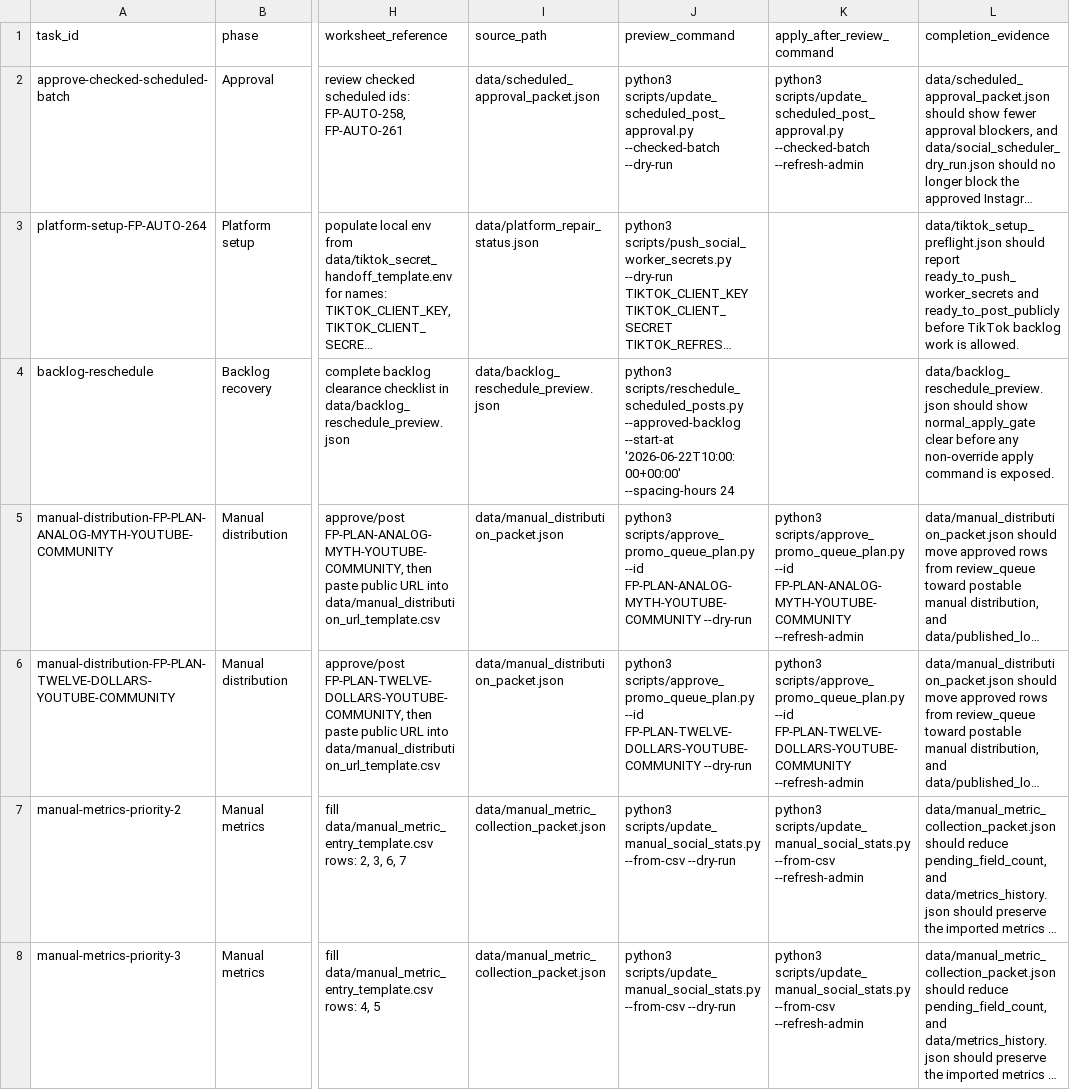
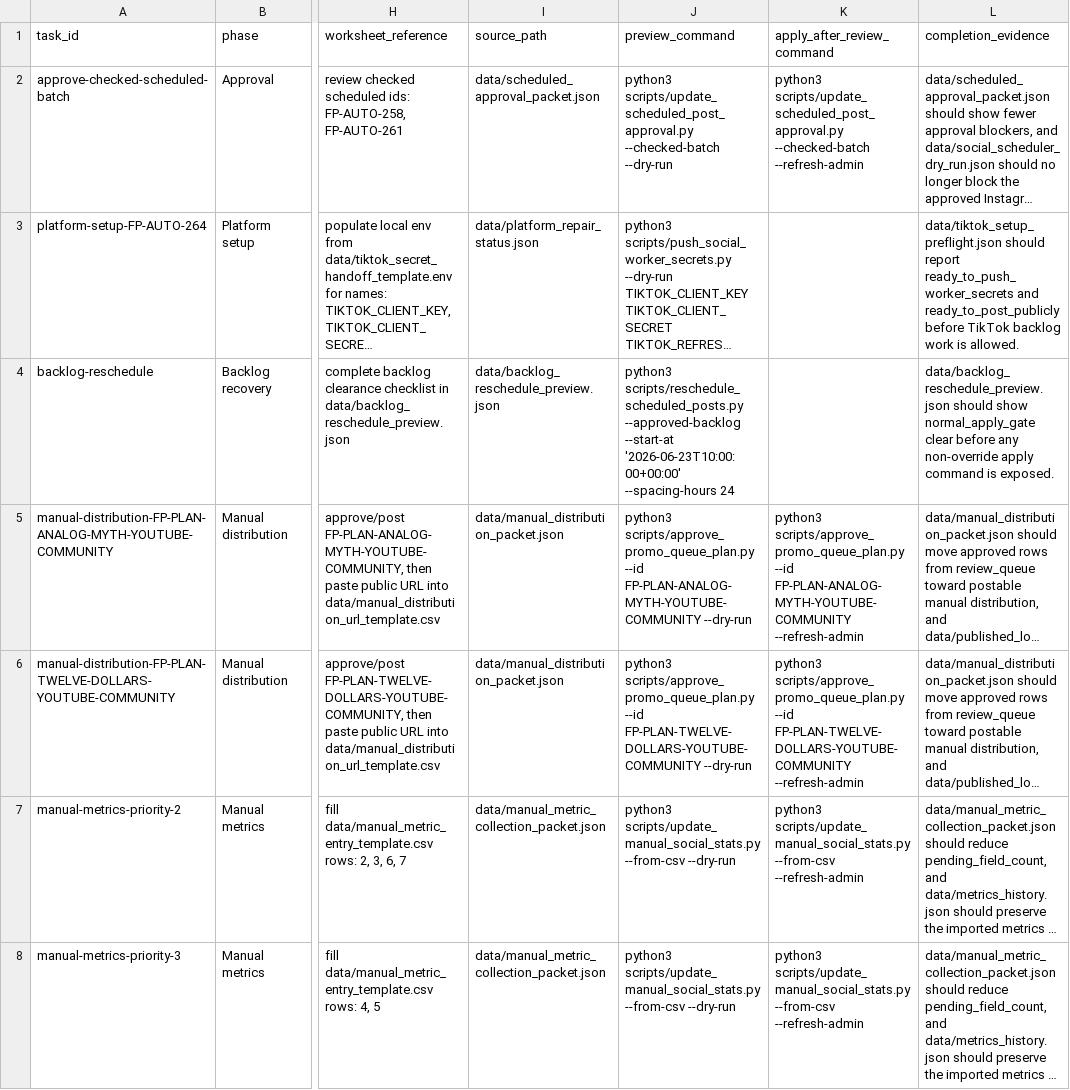
Before and after one commit to lilyrooartist/lilyrooartist.github.io, a CSV file: data/human_handoff_resolution_worksheet.csv, drawn as a sheet; only a part is shown, gaps mark what is left out; long unchanged cells end in …; the diff names each change by its address in the sheet, - before the commit and + after, or states it on an @@ line.

```diff
--- a/data/human_handoff_resolution_worksheet.csv
+++ b/data/human_handoff_resolution_worksheet.csv
-J4 (preview_command): …--approved-backlog --start-at '2026-06-22T10:00:00+00:00' --spacing-hours 24
+J4 (preview_command): …--approved-backlog --start-at '2026-06-23T10:00:00+00:00' --spacing-hours 24
```
Also changed, not shown: 51 other files.
